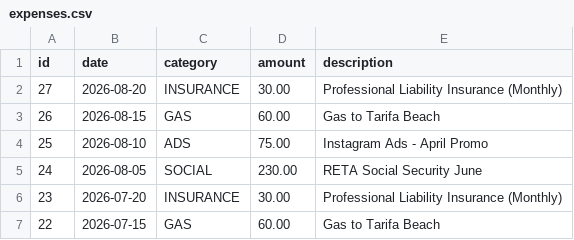
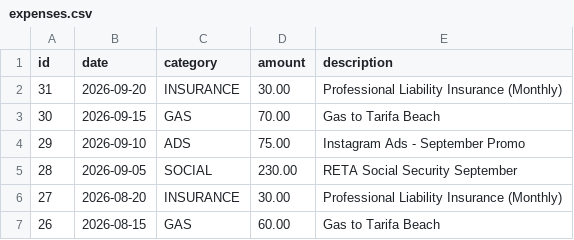
Before and after one commit to UlrikeDetective/code, a CSV file: SQL/PostGre/yoga/data/expenses.csv, drawn as a sheet; only a part is shown; the shorter side is filled out with more unchanged rows.

```diff
--- a/SQL/PostGre/yoga/data/expenses.csv
+++ b/SQL/PostGre/yoga/data/expenses.csv
@@ -1,2 +1,6 @@
 "id","date","category","amount","description"
+31,"2026-09-20","INSURANCE",30.00,"Professional Liability Insurance (Monthly)"
+30,"2026-09-15","GAS",70.00,"Gas to Tarifa Beach"
+29,"2026-09-10","ADS",75.00,"Instagram Ads - September Promo"
+28,"2026-09-05","SOCIAL",230.00,"RETA Social Security September"
 27,"2026-08-20","INSURANCE",30.00,"Professional Liability Insurance (Monthly)"
```
Also changed, not shown: SQL/PostGre/yoga/data/lessons.csv, SQL/PostGre/yoga/data/lessons_attendence.csv, 1 other file.
